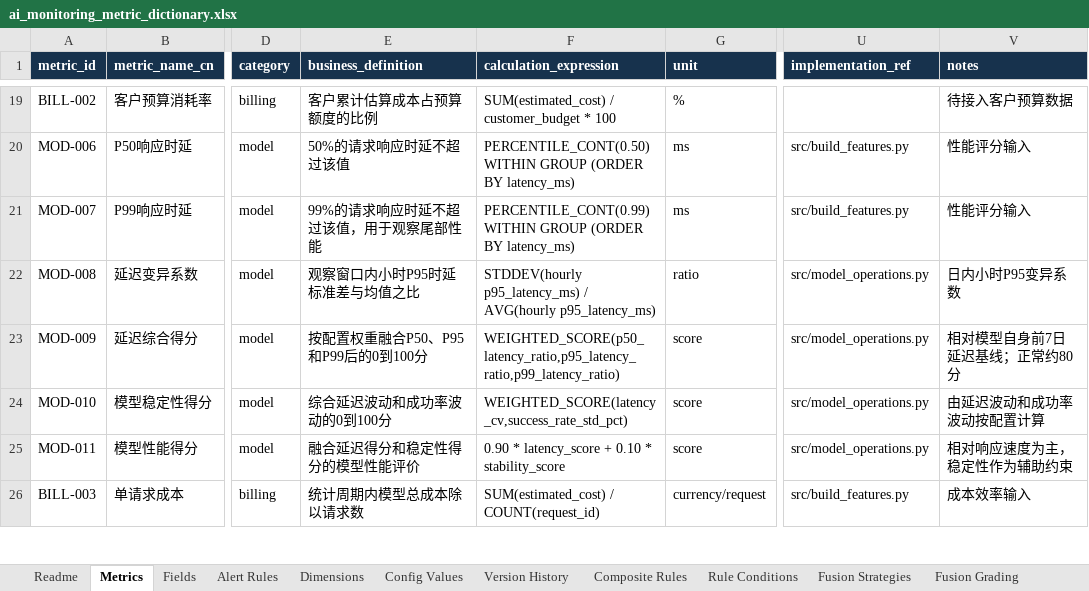
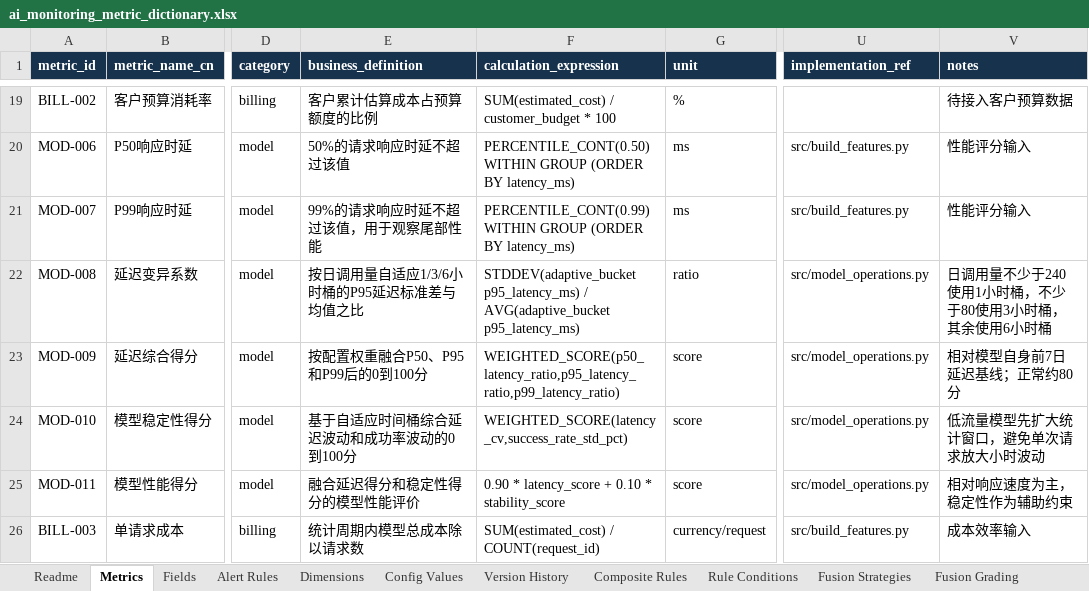
Before and after one commit to Goodgebaker/ai-operations-decision-dashboard, an Excel workbook: docs/ai_monitoring_metric_dictionary.xlsx, sheet Metrics, drawn as a sheet; only a part is shown, gaps mark what is left out; values as stored, in another font and other column widths than the file's, no borders; conditional formats and table styles not drawn; the diff names each change by its address in the sheet, - before the commit and + after, or states it on an @@ line.

```diff
--- a/docs/ai_monitoring_metric_dictionary.xlsx (sheet Metrics)
+++ b/docs/ai_monitoring_metric_dictionary.xlsx (sheet Metrics)
-E22 (business_definition): 观察窗口内小时P95时延标准差与均值之比
+E22 (business_definition): 按日调用量自适应1/3/6小时桶的P95延迟标准差与均值之比
-F22 (calculation_expression): STDDEV(hourly p95_latency_ms) / AVG(hourly p95_latency_ms)
+F22 (calculation_expression): STDDEV(adaptive_bucket p95_latency_ms) / AVG(adaptive_bucket p95_latency_ms)
-V22 (notes): 日内小时P95变异系数
+V22 (notes): 日调用量不少于240使用1小时桶，不少于80使用3小时桶，其余使用6小时桶
-E24 (business_definition): 综合延迟波动和成功率波动的0到100分
+E24 (business_definition): 基于自适应时间桶综合延迟波动和成功率波动的0到100分
-V24 (notes): 由延迟波动和成功率波动按配置计算
+V24 (notes): 低流量模型先扩大统计窗口，避免单次请求放大小时波动
```
Also changed, not shown: sheet Fields, sheet Version History, sheet Readme, 19 other files.
